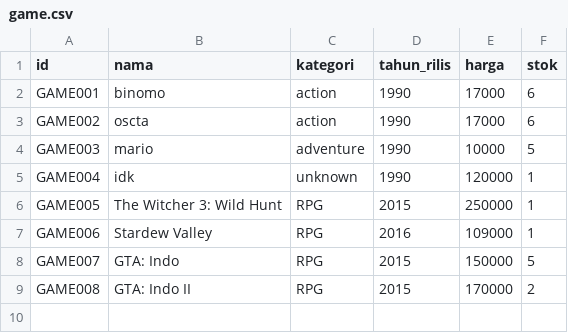
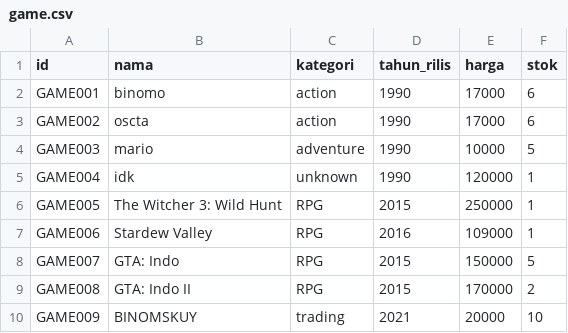
Before and after one commit to KenEzekiel/TubesDaspro, a CSV file: Database/save-file-1/game.csv, drawn as a sheet.

```diff
--- a/Database/save-file-1/game.csv
+++ b/Database/save-file-1/game.csv
@@ -9 +9,2 @@ GAME007;GTA: Indo;RPG;2015;150000;5
 GAME008;GTA: Indo II;RPG;2015;170000;2
+GAME009;BINOMSKUY;trading;2021;20000;10
```
Also changed, not shown: 2 other files.
